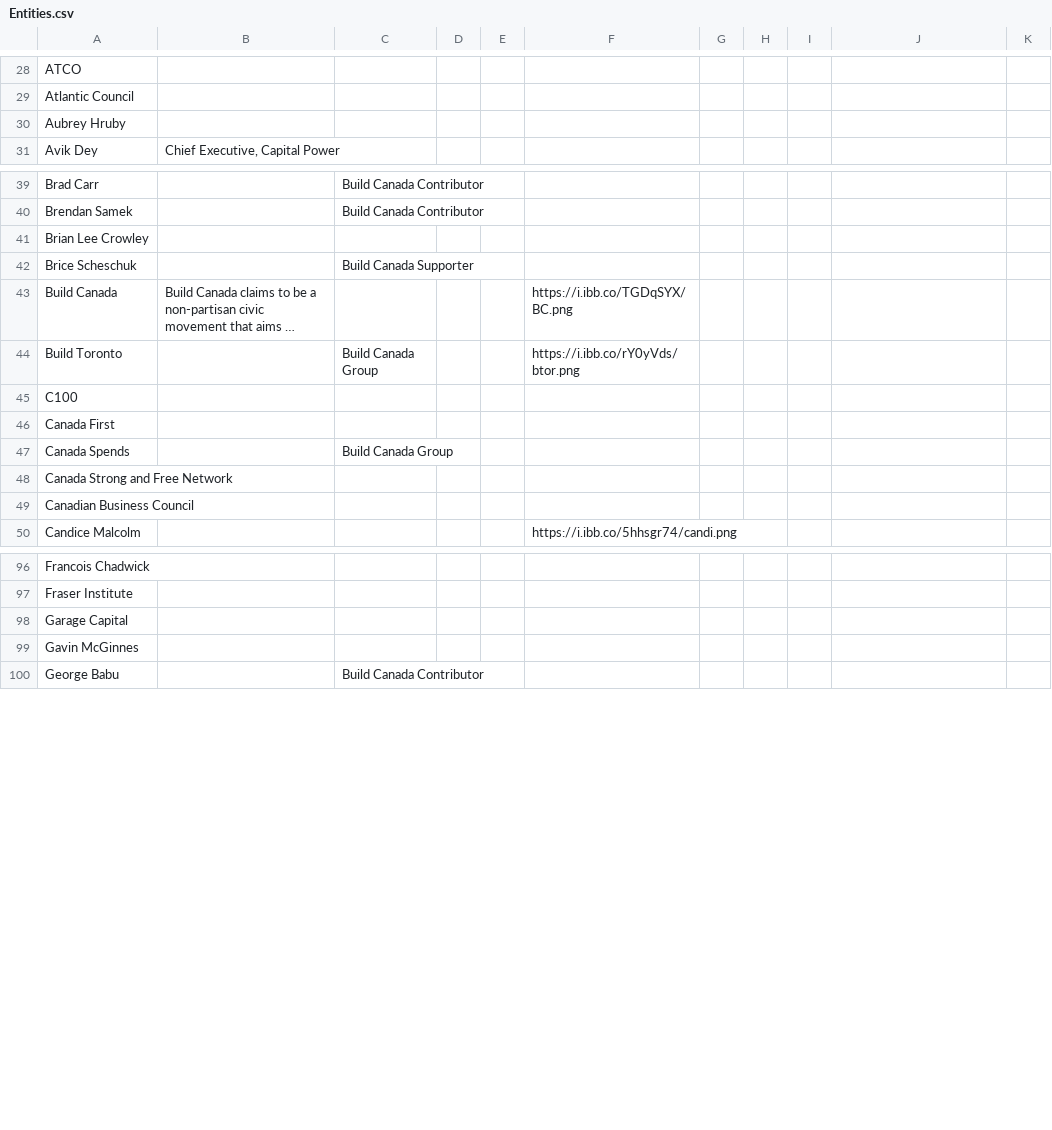
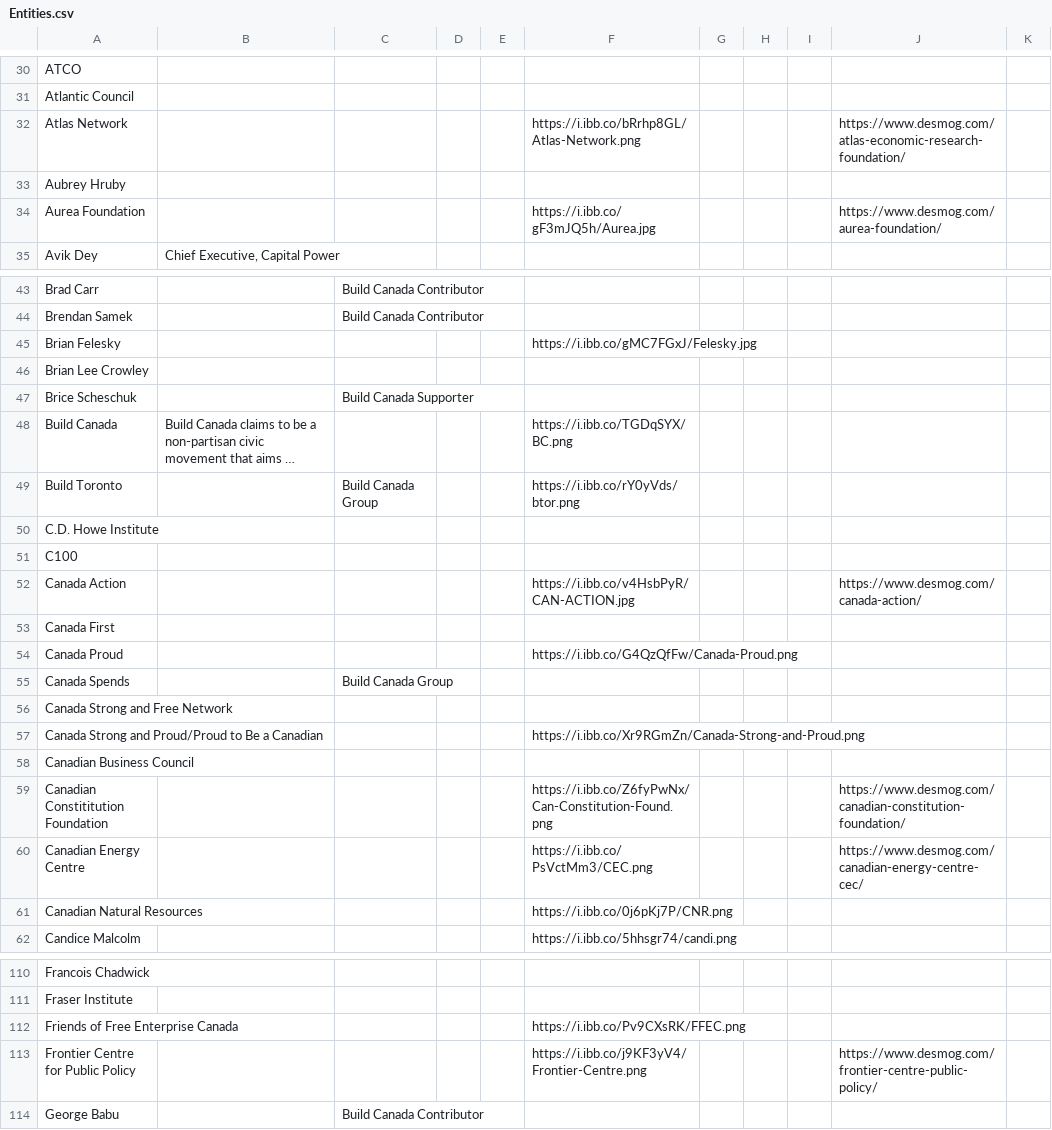
Before and after one commit to xStan89/AI, a CSV file: data/Entities.csv, drawn as a sheet; only a part is shown, gaps mark what is left out; long unchanged cells end in …; removed rows and columns are numbered as before the commit, all else as after; the diff covers the shown part only; the diff names each change by its address in the sheet, - before the commit and + after, or states it on an @@ line.

```diff
--- a/data/Entities.csv
+++ b/data/Entities.csv
+row 32: Atlas Network |  |  |  |  | https://i.ibb.co/bRrhp8GL/Atlas-Network.png |  |  |  | https://www.desmog.com/atlas-economic-research-foundation/
+row 34: Aurea Foundation |  |  |  |  | https://i.ibb.co/gF3mJQ5h/Aurea.jpg |  |  |  | https://www.desmog.com/aurea-foundation/
+row 45: Brian Felesky |  |  |  |  | https://i.ibb.co/gMC7FGxJ/Felesky.jpg
+row 50: C.D. Howe Institute
+row 52: Canada Action |  |  |  |  | https://i.ibb.co/v4HsbPyR/CAN-ACTION.jpg |  |  |  | https://www.desmog.com/canada-action/
+row 54: Canada Proud |  |  |  |  | https://i.ibb.co/G4QzQfFw/Canada-Proud.png
+row 57: Canada Strong and Proud/Proud to Be a Canadian |  |  |  |  | https://i.ibb.co/Xr9RGmZn/Canada-Strong-and-Proud.png
+row 59: Canadian Constititution Foundation |  |  |  |  | https://i.ibb.co/Z6fyPwNx/Can-Constitution-Found.png |  |  |  | https://www.desmog.com/canadian-constitution-foundation/
+row 60: Canadian Energy Centre |  |  |  |  | https://i.ibb.co/PsVctMm3/CEC.png |  |  |  | https://www.desmog.com/canadian-energy-centre-cec/
+row 61: Canadian Natural Resources |  |  |  |  | https://i.ibb.co/0j6pKj7P/CNR.png
-row 98: Garage Capital
-row 99: Gavin McGinnes
+row 112: Friends of Free Enterprise Canada |  |  |  |  | https://i.ibb.co/Pv9CXsRK/FFEC.png
+row 113: Frontier Centre for Public Policy |  |  |  |  | https://i.ibb.co/j9KF3yV4/Frontier-Centre.png |  |  |  | https://www.desmog.com/frontier-centre-public-policy/
```
Also changed, not shown: 25 added rows, 8 removed rows and 2 edited cells elsewhere in this file, data/Formatting.csv, 1 other file.
